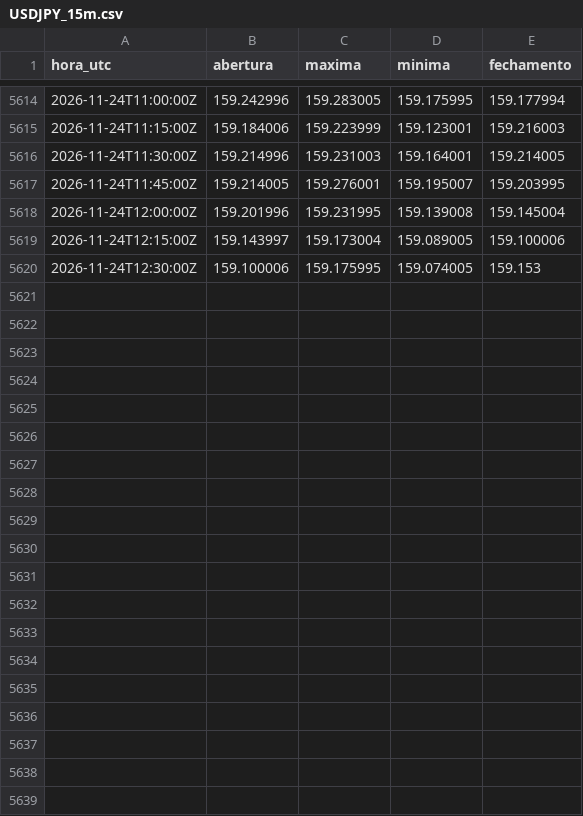
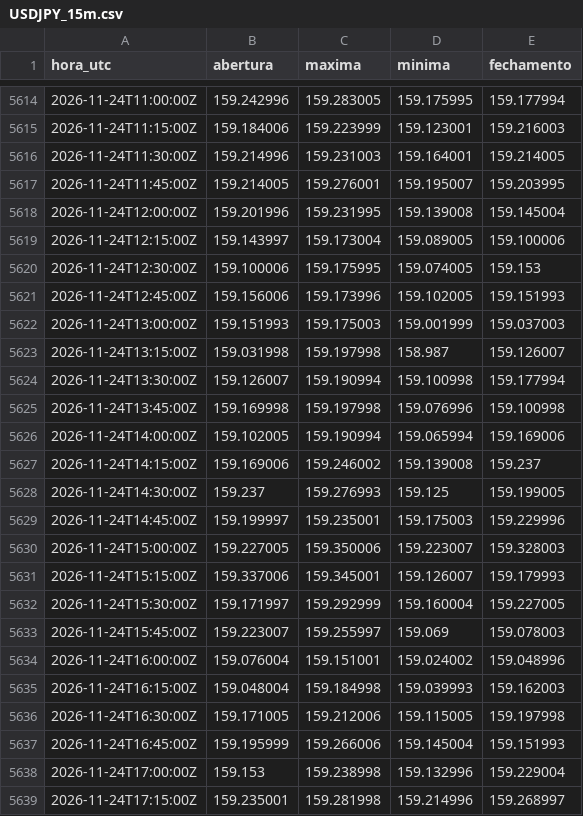
Before and after one commit to Rvichiato/Avalia-o-Trade, a CSV file: dados/USDJPY_15m.csv, drawn as a sheet; only a part is shown, gaps mark what is left out; the diff covers the shown part only; the diff names each change by its address in the sheet, - before the commit and + after, or states it on an @@ line.

Commit message:
dados: 2026-11-24T22:52Z

```diff
--- a/dados/USDJPY_15m.csv
+++ b/dados/USDJPY_15m.csv
+row 5621: 2026-11-24T12:45:00Z | 159.156006 | 159.173996 | 159.102005 | 159.151993
+row 5622: 2026-11-24T13:00:00Z | 159.151993 | 159.175003 | 159.001999 | 159.037003
+row 5623: 2026-11-24T13:15:00Z | 159.031998 | 159.197998 | 158.987 | 159.126007
+row 5624: 2026-11-24T13:30:00Z | 159.126007 | 159.190994 | 159.100998 | 159.177994
+row 5625: 2026-11-24T13:45:00Z | 159.169998 | 159.197998 | 159.076996 | 159.100998
+row 5626: 2026-11-24T14:00:00Z | 159.102005 | 159.190994 | 159.065994 | 159.169006
+row 5627: 2026-11-24T14:15:00Z | 159.169006 | 159.246002 | 159.139008 | 159.237
+row 5628: 2026-11-24T14:30:00Z | 159.237 | 159.276993 | 159.125 | 159.199005
+row 5629: 2026-11-24T14:45:00Z | 159.199997 | 159.235001 | 159.175003 | 159.229996
+row 5630: 2026-11-24T15:00:00Z | 159.227005 | 159.350006 | 159.223007 | 159.328003
+row 5631: 2026-11-24T15:15:00Z | 159.337006 | 159.345001 | 159.126007 | 159.179993
+row 5632: 2026-11-24T15:30:00Z | 159.171997 | 159.292999 | 159.160004 | 159.227005
+row 5633: 2026-11-24T15:45:00Z | 159.223007 | 159.255997 | 159.069 | 159.078003
+row 5634: 2026-11-24T16:00:00Z | 159.076004 | 159.151001 | 159.024002 | 159.048996
+row 5635: 2026-11-24T16:15:00Z | 159.048004 | 159.184998 | 159.039993 | 159.162003
+row 5636: 2026-11-24T16:30:00Z | 159.171005 | 159.212006 | 159.115005 | 159.197998
+row 5637: 2026-11-24T16:45:00Z | 159.195999 | 159.266006 | 159.145004 | 159.151993
+row 5638: 2026-11-24T17:00:00Z | 159.153 | 159.238998 | 159.132996 | 159.229004
+row 5639: 2026-11-24T17:15:00Z | 159.235001 | 159.281998 | 159.214996 | 159.268997
```
Also changed, not shown: 21 added rows elsewhere in this file, dados/EURUSD_15m.csv, dados/US500_15m.csv, 8 other files.
